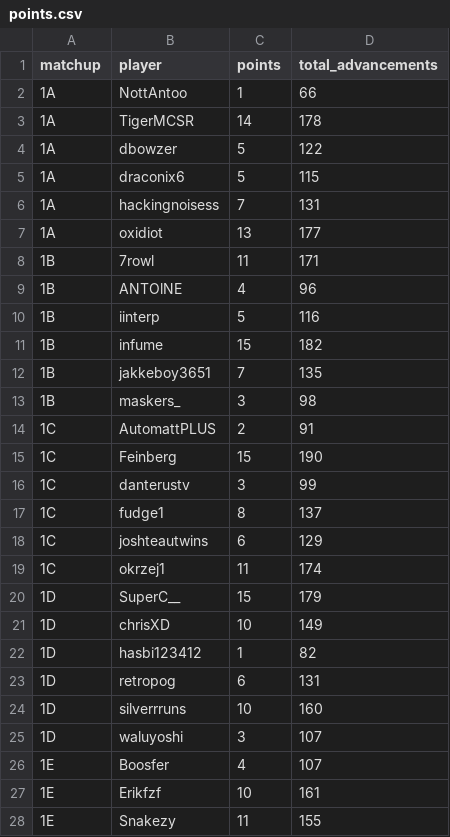
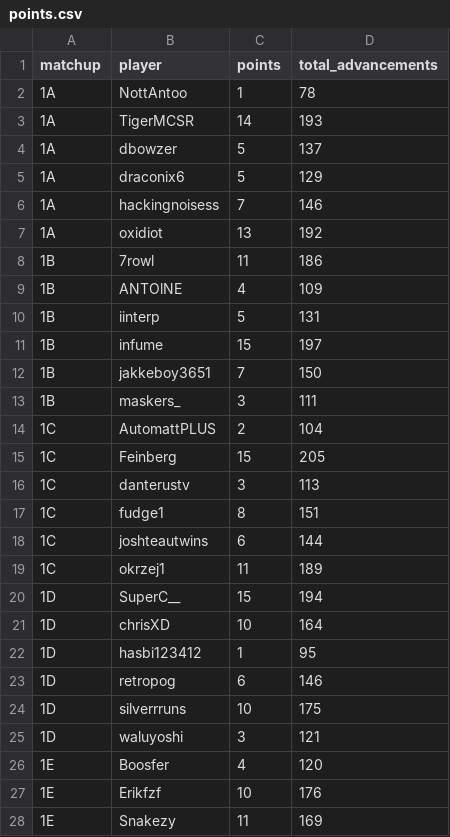
Before and after one commit to benet1one/MostPercent2, a CSV file: data/points.csv, drawn as a sheet; only a part is shown; the diff covers the shown part only.

Commit message:
Root advancements are now counted
Advancement counts now match the player counters and the google sheet

```diff
--- a/data/points.csv
+++ b/data/points.csv
@@ -1,28 +1,28 @@
 "matchup","player","points","total_advancements"
-"1A","NottAntoo",1,66
-"1A","TigerMCSR",14,178
-"1A","dbowzer",5,122
-"1A","draconix6",5,115
-"1A","hackingnoisess",7,131
-"1A","oxidiot",13,177
-"1B","7rowl",11,171
-"1B","ANTOlNE",4,96
-"1B","iinterp",5,116
-"1B","infume",15,182
-"1B","jakkeboy3651",7,135
-"1B","maskers_",3,98
-"1C","AutomattPLUS",2,91
-"1C","Feinberg",15,190
-"1C","danterustv",3,99
-"1C","fudge1",8,137
-"1C","joshteautwins",6,129
-"1C","okrzej1",11,174
-"1D","SuperC__",15,179
-"1D","chrisXD",10,149
-"1D","hasbi123412",1,82
-"1D","retropog",6,131
-"1D","silverrruns",10,160
-"1D","waluyoshi",3,107
-"1E","Boosfer",4,107
-"1E","Erikfzf",10,161
-"1E","Snakezy",11,155
+"1A","NottAntoo",1,78
+"1A","TigerMCSR",14,193
+"1A","dbowzer",5,137
+"1A","draconix6",5,129
+"1A","hackingnoisess",7,146
+"1A","oxidiot",13,192
+"1B","7rowl",11,186
+"1B","ANTOlNE",4,109
+"1B","iinterp",5,131
+"1B","infume",15,197
+"1B","jakkeboy3651",7,150
+"1B","maskers_",3,111
+"1C","AutomattPLUS",2,104
+"1C","Feinberg",15,205
+"1C","danterustv",3,113
+"1C","fudge1",8,151
+"1C","joshteautwins",6,144
+"1C","okrzej1",11,189
+"1D","SuperC__",15,194
+"1D","chrisXD",10,164
+"1D","hasbi123412",1,95
+"1D","retropog",6,146
+"1D","silverrruns",10,175
+"1D","waluyoshi",3,121
+"1E","Boosfer",4,120
+"1E","Erikfzf",10,176
+"1E","Snakezy",11,169
```
Also changed, not shown: 22 edited cells elsewhere in this file, data/eliminations.csv, data/standings.csv, 20 other files.
